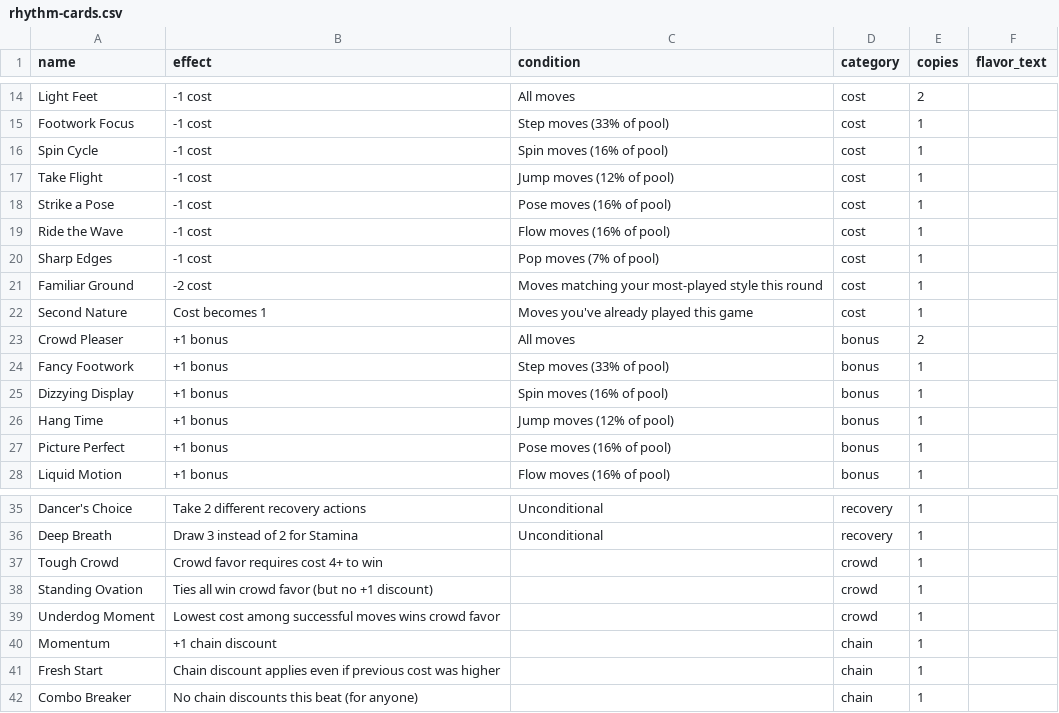
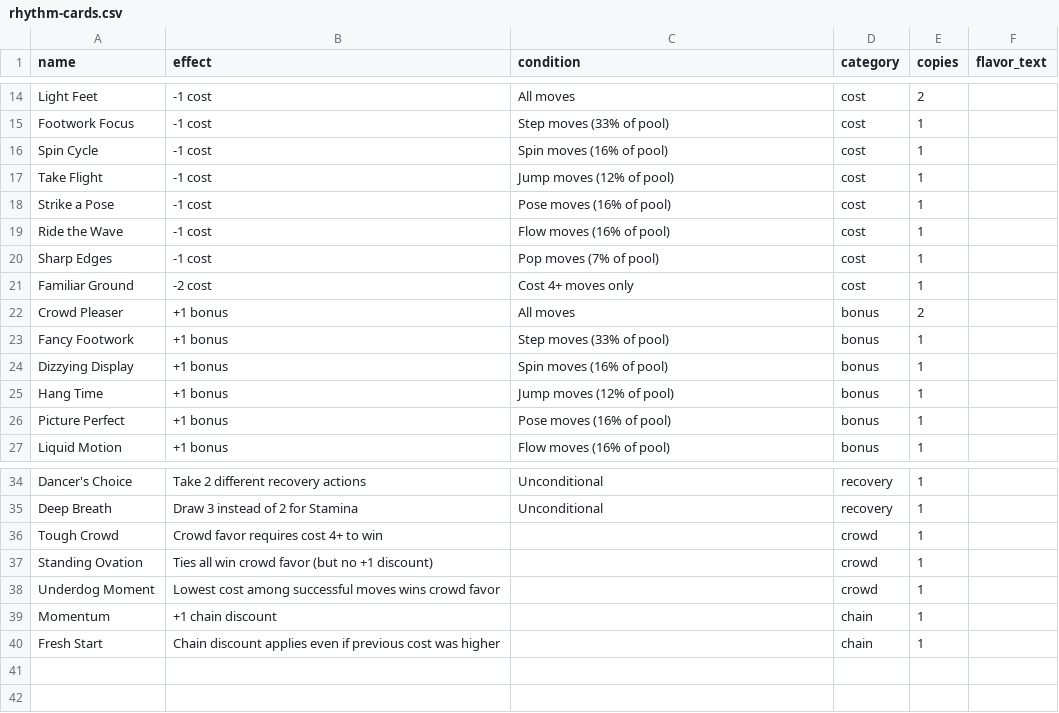
Before and after one commit to jon-kramer/beat-by-beat, a CSV file: card-data/rhythm-cards.csv, drawn as a sheet; only a part is shown, gaps mark what is left out.

```diff
--- a/card-data/rhythm-cards.csv
+++ b/card-data/rhythm-cards.csv
@@ -20,4 +20,3 @@ Ride the Wave,-1 cost,Flow moves (16% of pool),cost,1,
 Sharp Edges,-1 cost,Pop moves (7% of pool),cost,1,
-Familiar Ground,-2 cost,Moves matching your most-played style this round,cost,1,
-Second Nature,Cost becomes 1,Moves you've already played this game,cost,1,
+Familiar Ground,-2 cost,Cost 4+ moves only,cost,1,
 Crowd Pleaser,+1 bonus,All moves,bonus,2,
@@ -41,2 +40 @@ Momentum,+1 chain discount,,chain,1,
 Fresh Start,Chain discount applies even if previous cost was higher,,chain,1,
-Combo Breaker,No chain discounts this beat (for anyone),,chain,1,
```
Also changed, not shown: card-data/judge-cards.csv, 11 other files.
